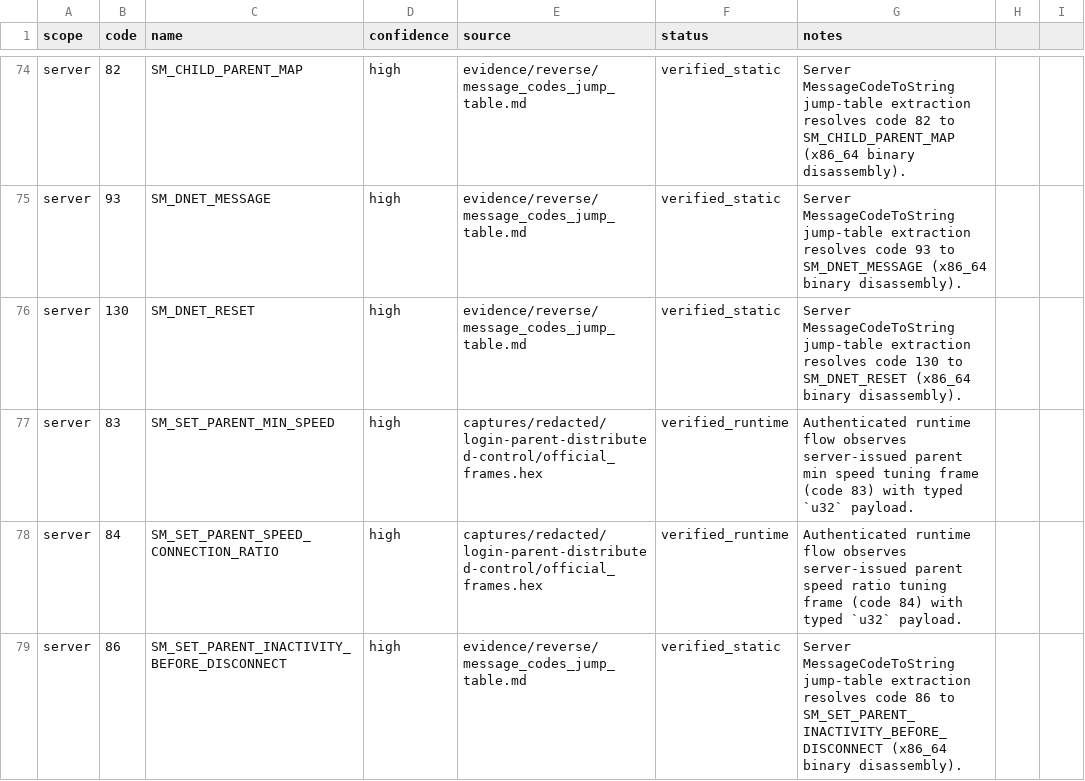
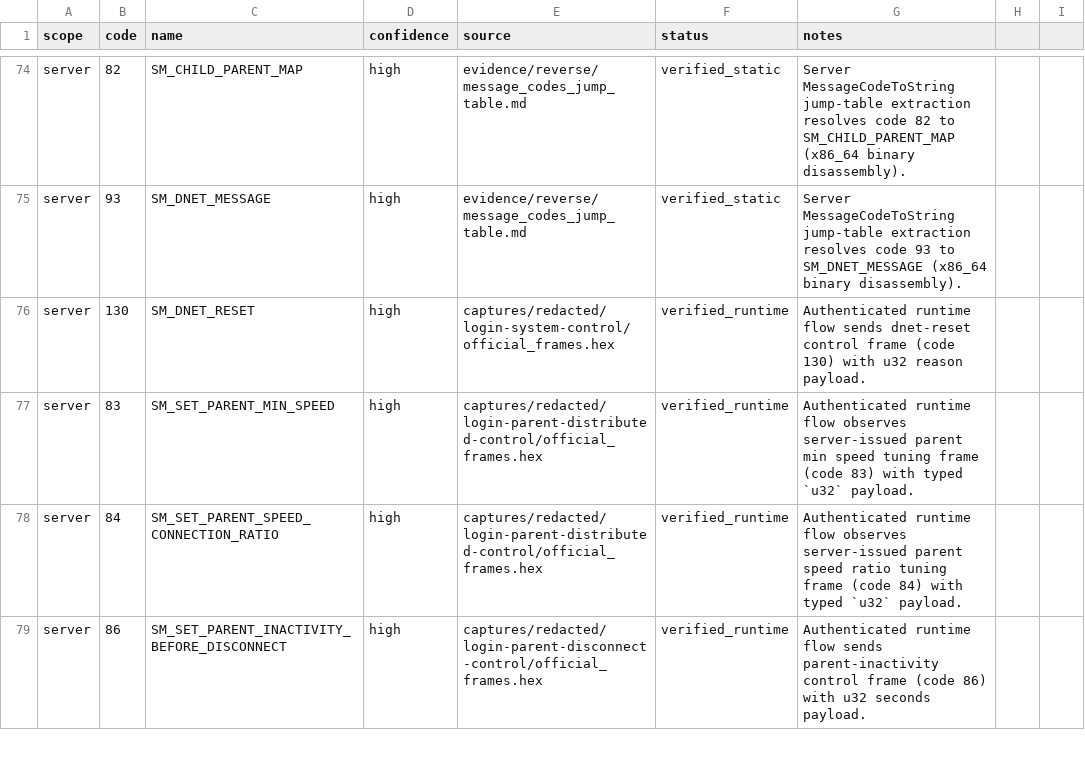
Before and after one commit to fedejinich/nss, a CSV file: analysis/ghidra/maps/message_map.csv, drawn as a sheet; only a part is shown, gaps mark what is left out; the diff covers the shown part only.

Commit message:
s5d-s5h: promote control payloads from opaque to typed with runtime evidence

```diff
--- a/analysis/ghidra/maps/message_map.csv
+++ b/analysis/ghidra/maps/message_map.csv
@@ -75,5 +75,5 @@ server,82,SM_CHILD_PARENT_MAP,high,evidence/reverse/message_codes_jump_table.md,
 server,93,SM_DNET_MESSAGE,high,evidence/reverse/message_codes_jump_table.md,verified_static,Server MessageCodeToString jump-table extraction resolves code 93 to SM_DNET_MESSAGE (x86_64 binary disassembly).
-server,130,SM_DNET_RESET,high,evidence/reverse/message_codes_jump_table.md,verified_static,Server MessageCodeToString jump-table extraction resolves code 130 to SM_DNET_RESET (x86_64 binary disassembly).
+server,130,SM_DNET_RESET,high,captures/redacted/login-system-control/official_frames.hex,verified_runtime,Authenticated runtime flow sends dnet-reset control frame (code 130) with u32 reason payload.
 server,83,SM_SET_PARENT_MIN_SPEED,high,captures/redacted/login-parent-distributed-control/official_frames.hex,verified_runtime,Authenticated runtime flow observes server-issued parent min speed tuning frame (code 83) with typed `u32` payload.
 server,84,SM_SET_PARENT_SPEED_CONNECTION_RATIO,high,captures/redacted/login-parent-distributed-control/official_frames.hex,verified_runtime,Authenticated runtime flow observes server-issued parent speed ratio tuning frame (code 84) with typed `u32` payload.
-server,86,SM_SET_PARENT_INACTIVITY_BEFORE_DISCONNECT,high,evidence/reverse/message_codes_jump_table.md,verified_static,Server MessageCodeToString jump-table extraction resolves code 86 to SM_SET_PARENT_INACTIVITY_BEFORE_DISCONNECT (x86_64 binary disassembly).
+server,86,SM_SET_PARENT_INACTIVITY_BEFORE_DISCONNECT,high,captures/redacted/login-parent-disconnect-control/official_frames.hex,verified_runtime,Authenticated runtime flow sends parent-inactivity control frame (code 86) with u32 seconds payload.
```
Also changed, not shown: 65 edited cells elsewhere in this file, 50 other files.
